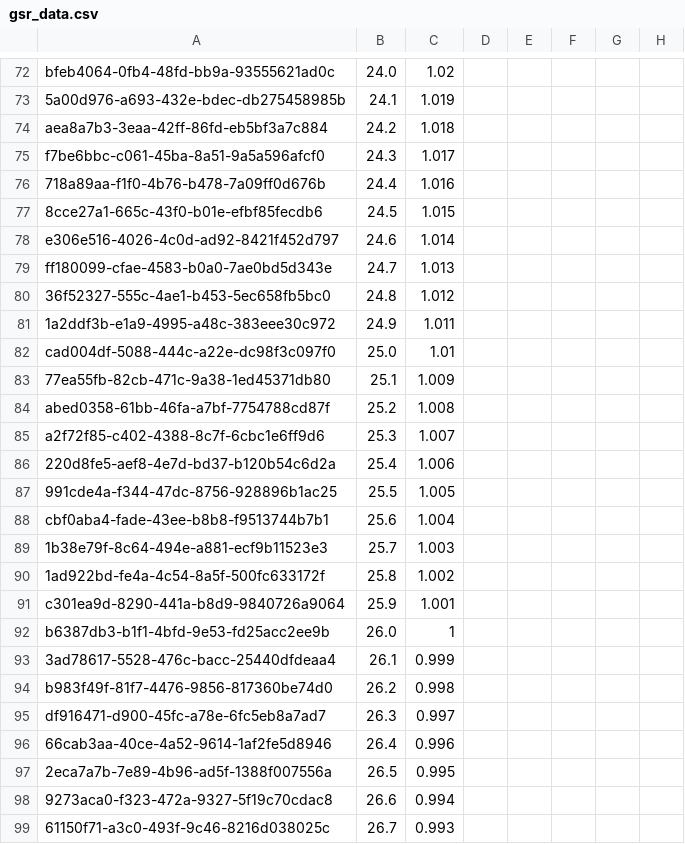
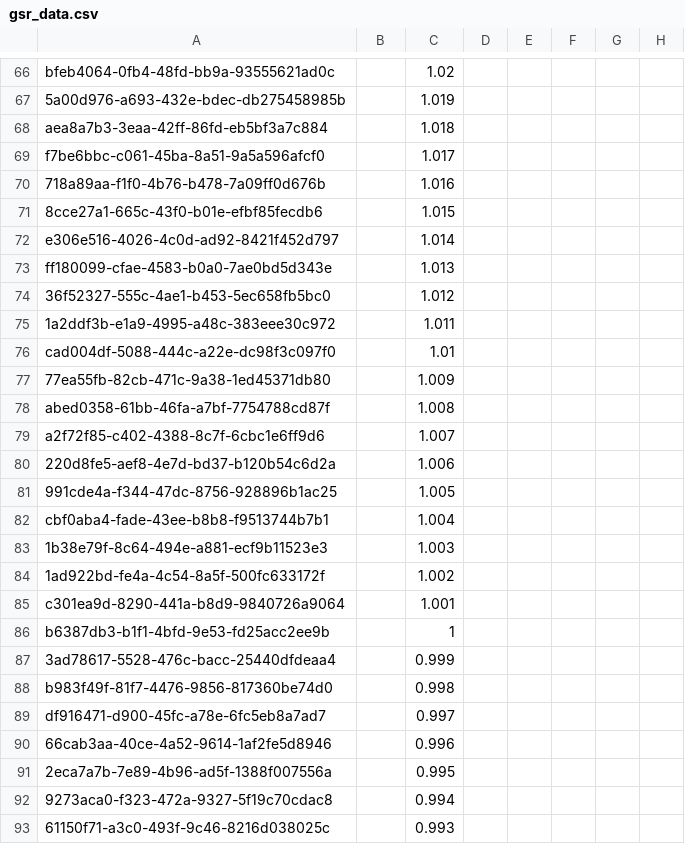
Before and after one commit to arveedev/GSR-Log, a CSV file: public/gsr_data.csv, drawn as a sheet; only a part is shown, gaps mark what is left out; addresses are those after the commit; the diff covers the shown part only; the diff names each change by its address in the sheet, - before the commit and + after, or states it on an @@ line.

```diff
--- a/public/gsr_data.csv
+++ b/public/gsr_data.csv
-B66: 24.0
+B66: (empty)
-B67: 24.1
+B67: (empty)
-B68: 24.2
+B68: (empty)
-B69: 24.3
+B69: (empty)
-B70: 24.4
+B70: (empty)
-B71: 24.5
+B71: (empty)
-B72: 24.6
+B72: (empty)
-B73: 24.7
+B73: (empty)
-B74: 24.8
+B74: (empty)
-B75: 24.9
+B75: (empty)
-B76: 25.0
+B76: (empty)
-B77: 25.1
+B77: (empty)
-B78: 25.2
+B78: (empty)
-B79: 25.3
+B79: (empty)
-B80: 25.4
+B80: (empty)
-B81: 25.5
+B81: (empty)
-B82: 25.6
+B82: (empty)
-B83: 25.7
+B83: (empty)
-B84: 25.8
+B84: (empty)
-B85: 25.9
+B85: (empty)
-B86: 26.0
+B86: (empty)
-B87: 26.1
+B87: (empty)
-B88: 26.2
+B88: (empty)
-B89: 26.3
+B89: (empty)
-B90: 26.4
+B90: (empty)
-B91: 26.5
+B91: (empty)
-B92: 26.6
+B92: (empty)
-B93: 26.7
+B93: (empty)
```
Also changed, not shown: 9 added rows, 8 removed rows, 1 moved row and 80 edited cells elsewhere in this file.
